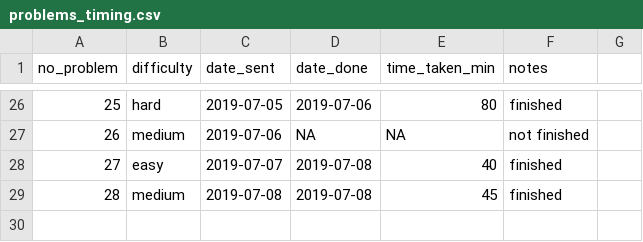
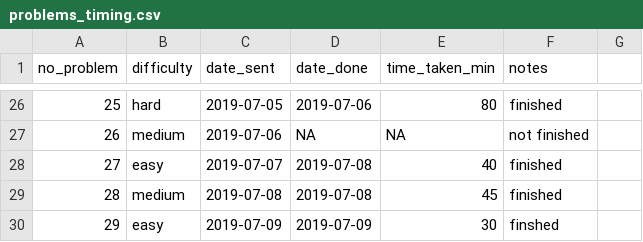
Before and after one commit to DominiqueCaron/daily-coding-problem, a CSV file: problems_timing.csv, drawn as a sheet; only a part is shown, gaps mark what is left out.

```diff
--- a/problems_timing.csv
+++ b/problems_timing.csv
@@ -29 +29,2 @@ no_problem,difficulty,date_sent,date_done,time_taken_min,notes
 28,medium,2019-07-08,2019-07-08,45,finished
+29,easy,2019-07-09,2019-07-09,30,finshed
```
Also changed, not shown: 2 other files.
